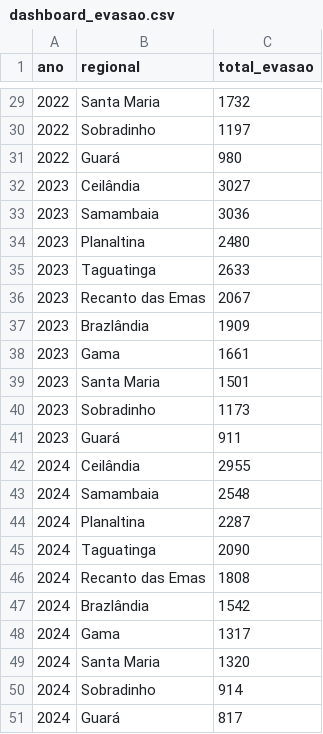
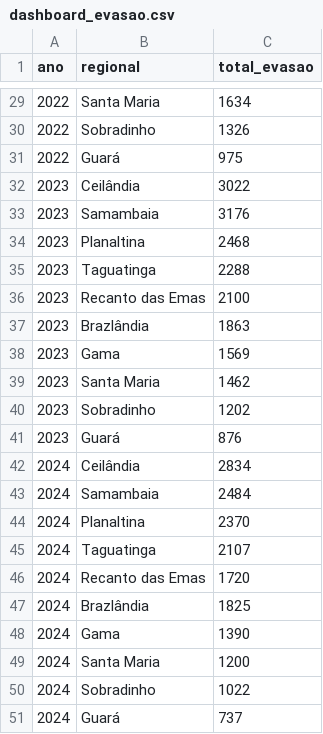
Before and after one commit to taguinara/projeto_evasao_escolas_publicas_DF, a CSV file: data/processed/dashboard_evasao.csv, drawn as a sheet; only a part is shown, gaps mark what is left out; the diff covers the shown part only.

```diff
--- a/data/processed/dashboard_evasao.csv
+++ b/data/processed/dashboard_evasao.csv
@@ -29,23 +29,23 @@
-2022,Santa Maria,1732
-2022,Sobradinho,1197
-2022,Guará,980
-2023,Ceilândia,3027
-2023,Samambaia,3036
-2023,Planaltina,2480
-2023,Taguatinga,2633
-2023,Recanto das Emas,2067
-2023,Brazlândia,1909
-2023,Gama,1661
-2023,Santa Maria,1501
-2023,Sobradinho,1173
-2023,Guará,911
-2024,Ceilândia,2955
-2024,Samambaia,2548
-2024,Planaltina,2287
-2024,Taguatinga,2090
-2024,Recanto das Emas,1808
-2024,Brazlândia,1542
-2024,Gama,1317
-2024,Santa Maria,1320
-2024,Sobradinho,914
-2024,Guará,817
+2022,Santa Maria,1634
+2022,Sobradinho,1326
+2022,Guará,975
+2023,Ceilândia,3022
+2023,Samambaia,3176
+2023,Planaltina,2468
+2023,Taguatinga,2288
+2023,Recanto das Emas,2100
+2023,Brazlândia,1863
+2023,Gama,1569
+2023,Santa Maria,1462
+2023,Sobradinho,1202
+2023,Guará,876
+2024,Ceilândia,2834
+2024,Samambaia,2484
+2024,Planaltina,2370
+2024,Taguatinga,2107
+2024,Recanto das Emas,1720
+2024,Brazlândia,1825
+2024,Gama,1390
+2024,Santa Maria,1200
+2024,Sobradinho,1022
+2024,Guará,737
```
Also changed, not shown: 27 edited cells elsewhere in this file, 6 other files.
